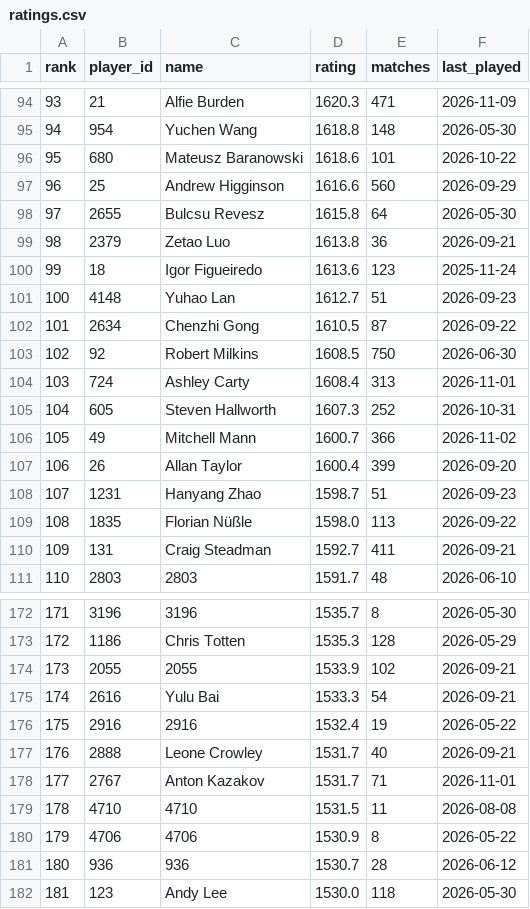
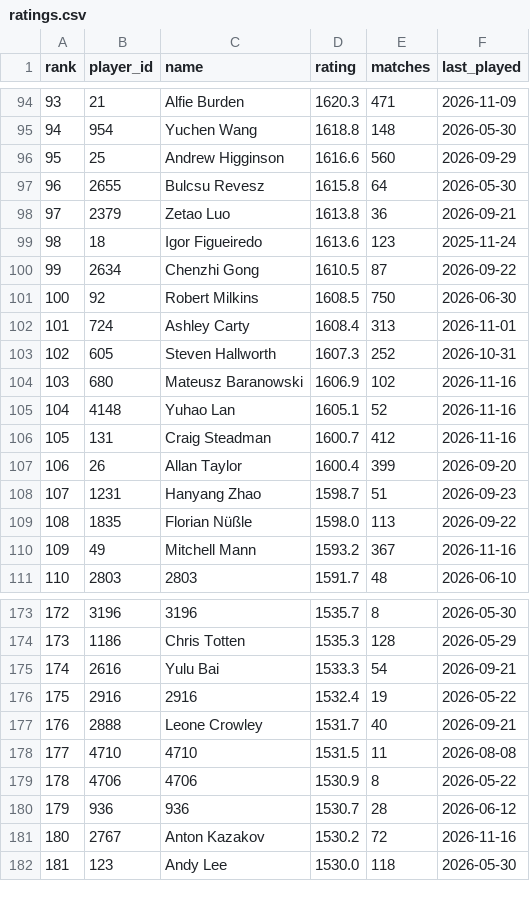
Before and after one commit to Nathan-S2306/snooker-elo, a CSV file: data/ratings.csv, drawn as a sheet; only a part is shown, gaps mark what is left out; removed rows and columns are numbered as before the commit, all else as after; the diff covers the shown part only; the diff names each change by its address in the sheet, - before the commit and + after, or states it on an @@ line.

```diff
--- a/data/ratings.csv
+++ b/data/ratings.csv
@@ column A (rank) renumbered between rows 51 and 213 @@
-row 96: 95 | 680 | Mateusz Baranowski | 1618.6 | 101 | 2026-10-22
-row 101: 100 | 4148 | Yuhao Lan | 1612.7 | 51 | 2026-09-23
-row 106: 105 | 49 | Mitchell Mann | 1600.7 | 366 | 2026-11-02
+row 104: 103 | 680 | Mateusz Baranowski | 1606.9 | 102 | 2026-11-16
+row 105: 104 | 4148 | Yuhao Lan | 1605.1 | 52 | 2026-11-16
+row 106: 105 | 131 | Craig Steadman | 1600.7 | 412 | 2026-11-16
-row 110: 109 | 131 | Craig Steadman | 1592.7 | 411 | 2026-09-21
+row 110: 109 | 49 | Mitchell Mann | 1593.2 | 367 | 2026-11-16
-row 174: 173 | 2055 | 2055 | 1533.9 | 102 | 2026-09-21
-row 178: 177 | 2767 | Anton Kazakov | 1531.7 | 71 | 2026-11-01
+row 181: 180 | 2767 | Anton Kazakov | 1530.2 | 72 | 2026-11-16
```
Also changed, not shown: 10 added rows, 9 removed rows and 9 edited cells elsewhere in this file, 8 other files.
